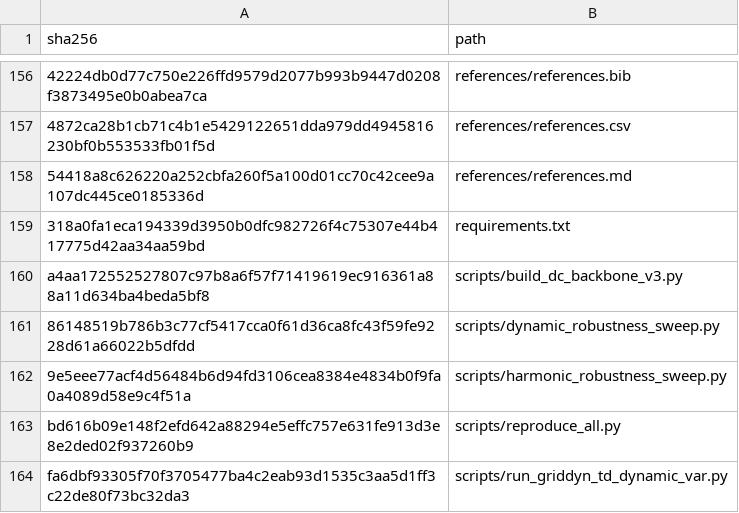
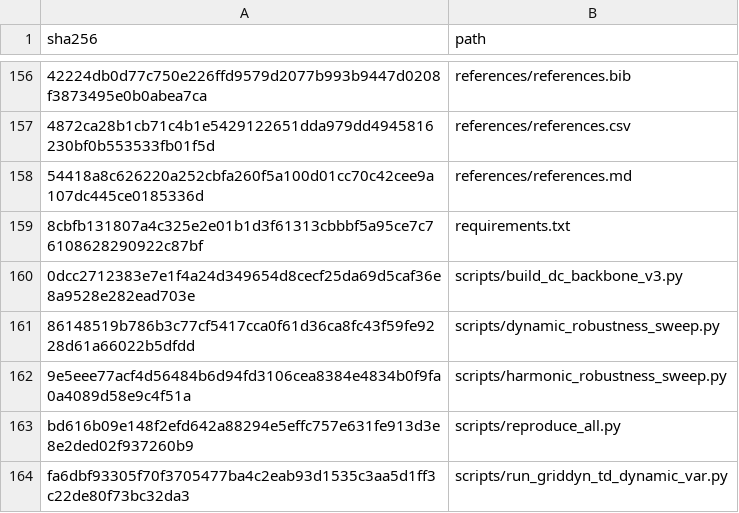
Before and after one commit to SavannahY/dc-ai-factory-backbone-reproducibility, a CSV file: MANIFEST_SHA256.csv, drawn as a sheet; only a part is shown, gaps mark what is left out; the diff names each change by its address in the sheet, - before the commit and + after, or states it on an @@ line.

```diff
--- a/MANIFEST_SHA256.csv
+++ b/MANIFEST_SHA256.csv
-A159 (sha256): 318a0fa1eca194339d3950b0dfc982726f4c75307e44b417775d42aa34aa59bd
+A159 (sha256): 8cbfb131807a4c325e2e01b1d3f61313cbbbf5a95ce7c76108628290922c87bf
-A160 (sha256): a4aa172552527807c97b8a6f57f71419619ec916361a88a11d634ba4beda5bf8
+A160 (sha256): 0dcc2712383e7e1f4a24d349654d8cecf25da69d5caf36e8a9528e282ead703e
```
Also changed, not shown: 3 other files.
